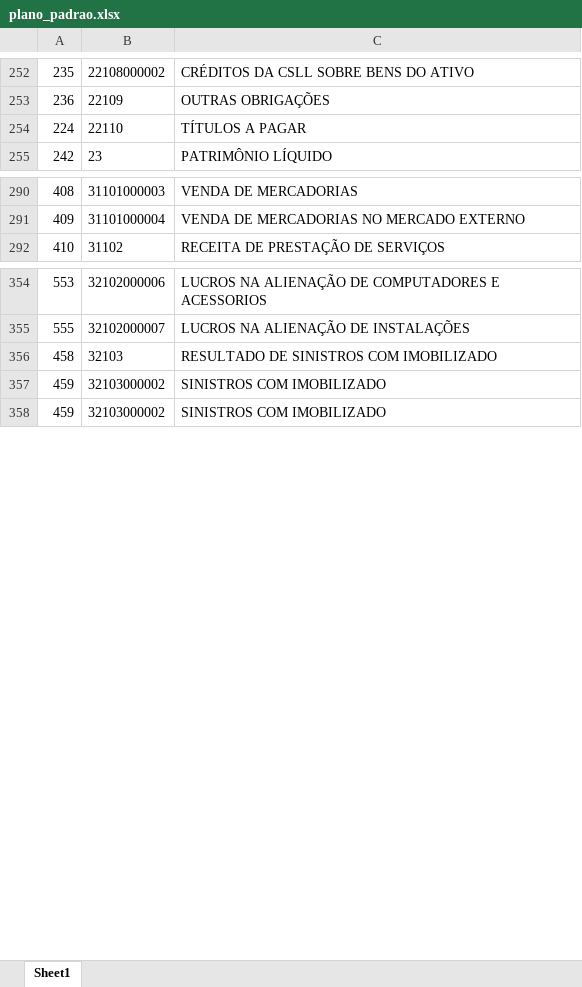
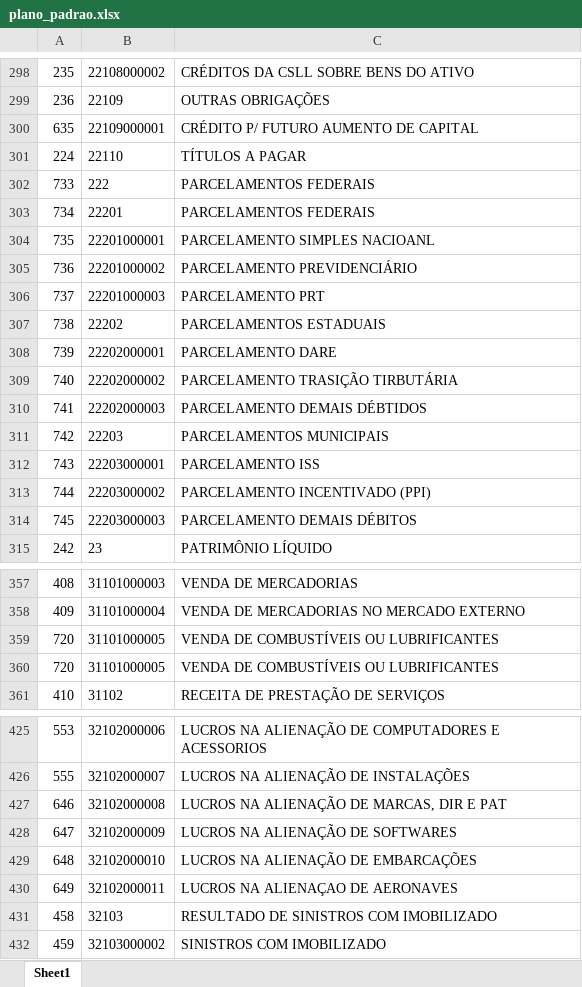
Before and after one commit to Brunonascm/convECD, an Excel workbook: plano_padrao.xlsx, sheet Sheet1, drawn as a sheet; only a part is shown, gaps mark what is left out; values as stored, in another font and other column widths than the file's, no borders; removed rows and columns are numbered as before the commit, all else as after; the diff covers the shown part only; the diff names each change by its address in the sheet, - before the commit and + after, or states it on an @@ line.

```diff
--- a/plano_padrao.xlsx (sheet Sheet1)
+++ b/plano_padrao.xlsx (sheet Sheet1)
+row 300: 635 | 22109000001 | CRÉDITO P/ FUTURO AUMENTO DE CAPITAL
+row 302: 733 | 222 | PARCELAMENTOS FEDERAIS
+row 303: 734 | 22201 | PARCELAMENTOS FEDERAIS
+row 304: 735 | 22201000001 | PARCELAMENTO SIMPLES NACIOANL
+row 305: 736 | 22201000002 | PARCELAMENTO PREVIDENCIÁRIO
+row 306: 737 | 22201000003 | PARCELAMENTO PRT
+row 307: 738 | 22202 | PARCELAMENTOS ESTADUAIS
+row 308: 739 | 22202000001 | PARCELAMENTO DARE
+row 309: 740 | 22202000002 | PARCELAMENTO TRASIÇÃO TIRBUTÁRIA
+row 310: 741 | 22202000003 | PARCELAMENTO DEMAIS DÉBTIDOS
+row 311: 742 | 22203 | PARCELAMENTOS MUNICIPAIS
+row 312: 743 | 22203000001 | PARCELAMENTO ISS
+row 313: 744 | 22203000002 | PARCELAMENTO INCENTIVADO (PPI)
+row 314: 745 | 22203000003 | PARCELAMENTO DEMAIS DÉBITOS
+row 359: 720 | 31101000005 | VENDA DE COMBUSTÍVEIS OU LUBRIFICANTES
+row 360: 720 | 31101000005 | VENDA DE COMBUSTÍVEIS OU LUBRIFICANTES
+row 427: 646 | 32102000008 | LUCROS NA ALIENAÇÃO DE MARCAS, DIR E PAT
+row 428: 647 | 32102000009 | LUCROS NA ALIENAÇÃO DE SOFTWARES
+row 429: 648 | 32102000010 | LUCROS NA ALIENAÇÃO DE EMBARCAÇÕES
+row 430: 649 | 32102000011 | LUCROS NA ALIENAÇAO DE AERONAVES
-row 357: 459 | 32103000002 | SINISTROS COM IMOBILIZADO
```
Also changed, not shown: 137 added rows, 5 removed rows and 2 edited cells elsewhere in this sheet.
